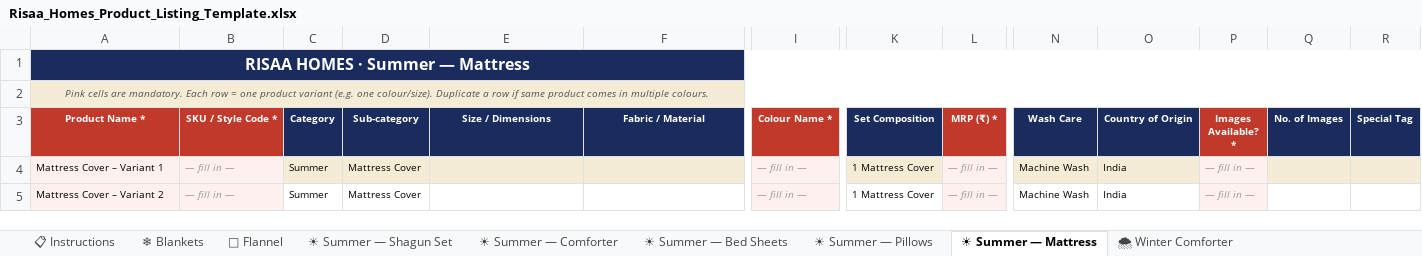
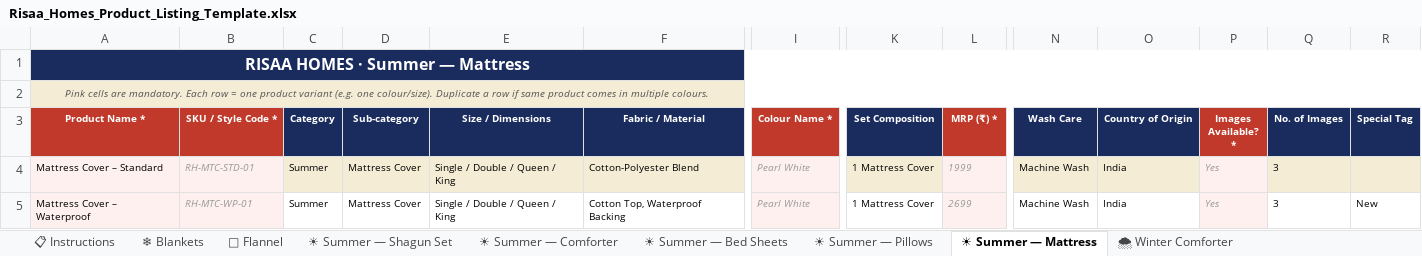
Before and after one commit to parthgeek/Risaa-homes, an Excel workbook: Risaa_Homes_Product_Listing_Template.xlsx, sheet ☀ Summer — Mattress, drawn as a sheet; only a part is shown, gaps mark what is left out; values as stored, in another font and other column widths than the file's, no borders; removed rows and columns are numbered as before the commit, all else as after; rows hold the shown columns only; the diff names each change by its address in the sheet, - before the commit and + after, or states it on an @@ line.

```diff
--- a/Risaa_Homes_Product_Listing_Template.xlsx (sheet ☀ Summer — Mattress)
+++ b/Risaa_Homes_Product_Listing_Template.xlsx (sheet ☀ Summer — Mattress)
-row 4: Mattress Cover – Variant 1 | — fill in — | Summer | Mattress Cover |  |  | — fill in — | 1 Mattress Cover | — fill in — | Machine Wash | India | — fill in —
-row 5: Mattress Cover – Variant 2 | — fill in — | Summer | Mattress Cover |  |  | — fill in — | 1 Mattress Cover | — fill in — | Machine Wash | India | — fill in —
+row 4: Mattress Cover – Standard | RH-MTC-STD-01 | Summer | Mattress Cover | Single / Double / Queen / King | Cotton-Polyester Blend | Pearl White | 1 Mattress Cover | 1999 | Machine Wash | India | Yes | 3
+row 5: Mattress Cover – Waterproof | RH-MTC-WP-01 | Summer | Mattress Cover | Single / Double / Queen / King | Cotton Top, Waterproof Backing | Pearl White | 1 Mattress Cover | 2699 | Machine Wash | India | Yes | 3 | New
```
Also changed, not shown: sheet 🌨 Winter Comforter, sheet ☀ Summer — Pillows, sheet ☀ Summer — Bed Sheets, sheet 🧣 Flannel, sheet ❄ Blankets, sheet ☀ Summer — Comforter, 1 more sheet, 36 other files.
